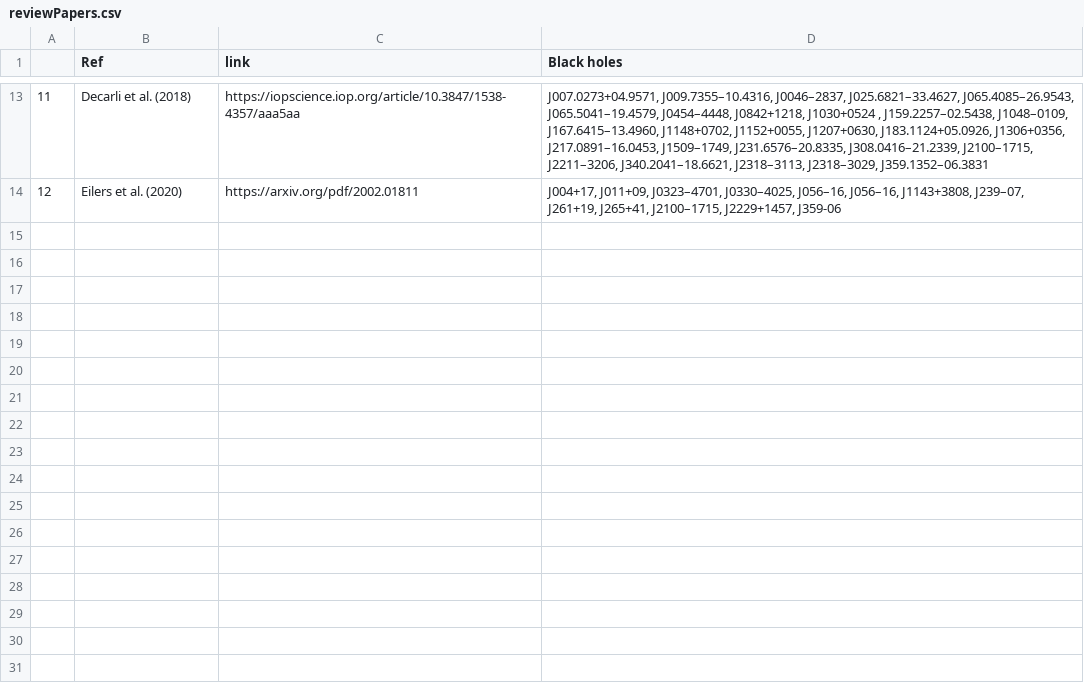
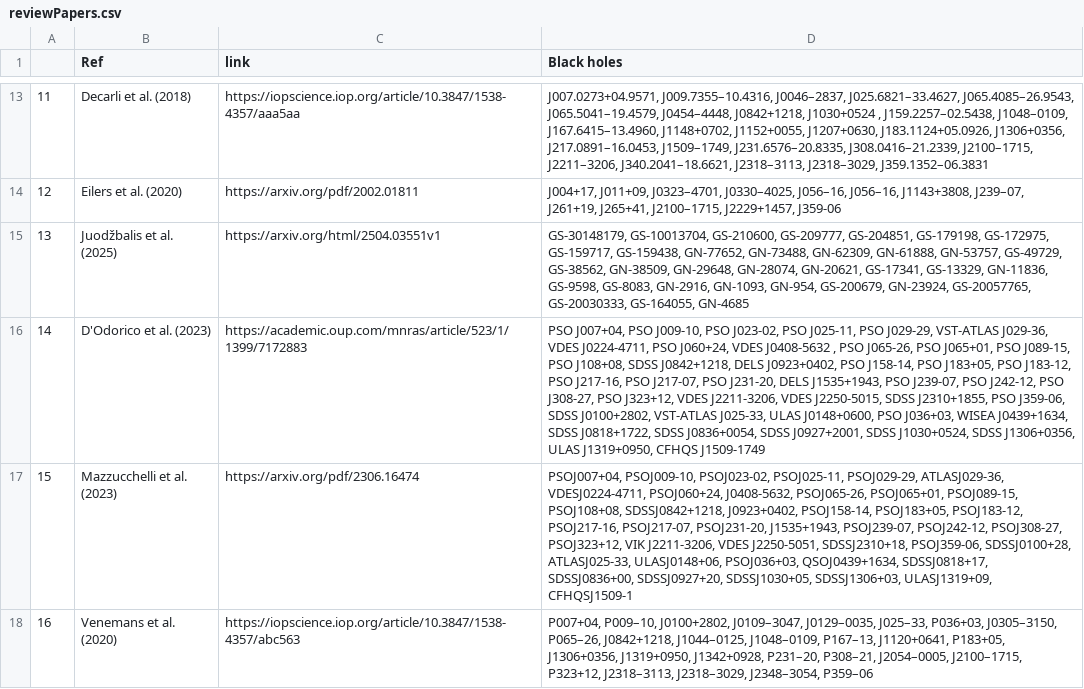
Before and after one commit to Kscey/HZBC, a CSV file: reviewPapers.csv, drawn as a sheet; only a part is shown, gaps mark what is left out; the diff names each change by its address in the sheet, - before the commit and + after, or states it on an @@ line.

```diff
--- a/reviewPapers.csv
+++ b/reviewPapers.csv
+row 15: 13 | Juodžbalis et al. (2025) | https://arxiv.org/html/2504.03551v1 | GS-30148179, GS-10013704, GS-210600, GS-209777, GS-204851, GS-179198, GS-172975, GS-159717, GS-159438, GN-77652, GN-73488, GN-62309, GN-61888, GN-53757, GS-49729, GS-38562, GN-38509, GN-29648, GN-28074, GN-20621, GS-17341, GS-13329, GN-11836, GS-9598, GS-8083, GN-2916, GN-1093, GN-954, GS-200679, GN-23924, GS-20057765, GS-20030333, GS-164055, GN-4685
+row 16: 14 | D'Odorico et al. (2023) | https://academic.oup.com/mnras/article/523/1/1399/7172883 | PSO J007+04, PSO J009-10, PSO J023-02, PSO J025-11, PSO J029-29, VST-ATLAS J029-36, VDES J0224-4711, PSO J060+24, VDES J0408-5632 , PSO J065-26, PSO J065+01, PSO J089-15, PSO J108+08, SDSS J0842+1218, DELS J0923+0402, PSO J158-14, PSO J183+05, PSO J183-12, PSO J217-16, PSO J217-07, PSO J231-20, DELS J1535+1943, PSO J239-07, PSO J242-12, PSO J308-27, PSO J323+12, VDES J2211-3206, VDES J2250-5015, SDSS J2310+1855, PSO J359-06, SDSS J0100+2802, VST-ATLAS J025-33, ULAS J0148+0600, PSO J036+03, WISEA J0439+1634, SDSS J0818+1722, SDSS J0836+0054, SDSS J0927+2001, SDSS J1030+0524, SDSS J1306+0356, ULAS J1319+0950, CFHQS J1509-1749
+row 17: 15 | Mazzucchelli et al. (2023) | https://arxiv.org/pdf/2306.16474 | PSOJ007+04, PSOJ009-10, PSOJ023-02, PSOJ025-11, PSOJ029-29, ATLASJ029-36, VDESJ0224-4711, PSOJ060+24, J0408-5632, PSOJ065-26, PSOJ065+01, PSOJ089-15, PSOJ108+08, SDSSJ0842+1218, J0923+0402, PSOJ158-14, PSOJ183+05, PSOJ183-12, PSOJ217-16, PSOJ217-07, PSOJ231-20, J1535+1943, PSOJ239-07, PSOJ242-12, PSOJ308-27, PSOJ323+12, VIK J2211-3206, VDES J2250-5051, SDSSJ2310+18, PSOJ359-06, SDSSJ0100+28, ATLASJ025-33, ULASJ0148+06, PSOJ036+03, QSOJ0439+1634, SDSSJ0818+17, SDSSJ0836+00, SDSSJ0927+20, SDSSJ1030+05, SDSSJ1306+03, ULASJ1319+09, CFHQSJ1509-1
+row 18: 16 | Venemans et al. (2020) | https://iopscience.iop.org/article/10.3847/1538-4357/abc563 | P007+04, P009–10, J0100+2802, J0109–3047, J0129–0035, J025–33, P036+03, J0305–3150, P065–26, J0842+1218, J1044–0125, J1048–0109, P167–13, J1120+0641, P183+05, J1306+0356, J1319+0950, J1342+0928, P231–20, P308–21, J2054–0005, J2100–1715, P323+12, J2318–3113, J2318–3029, J2348–3054, P359–06
```
Also changed, not shown: out.csv, 2 other files.
